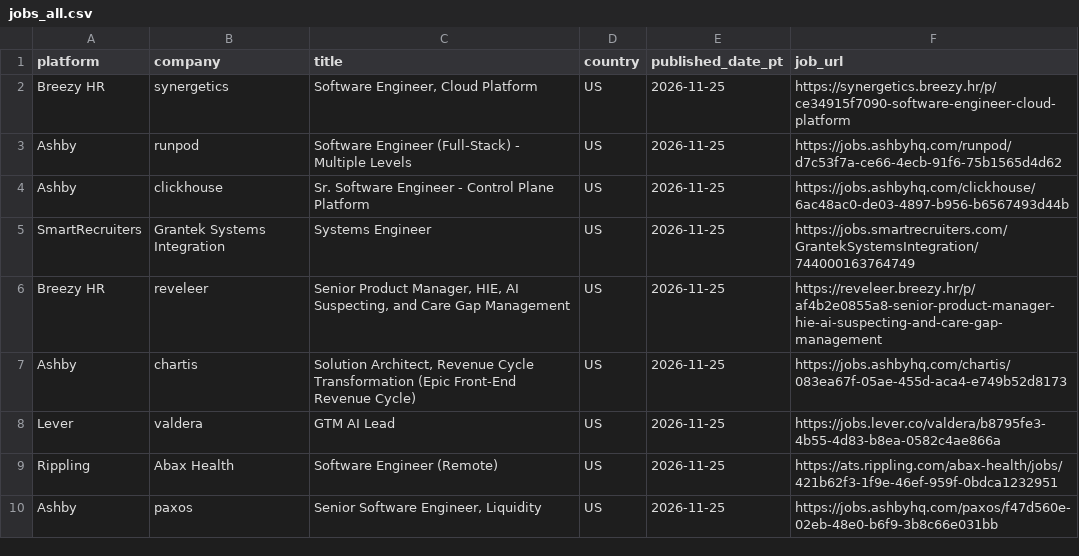
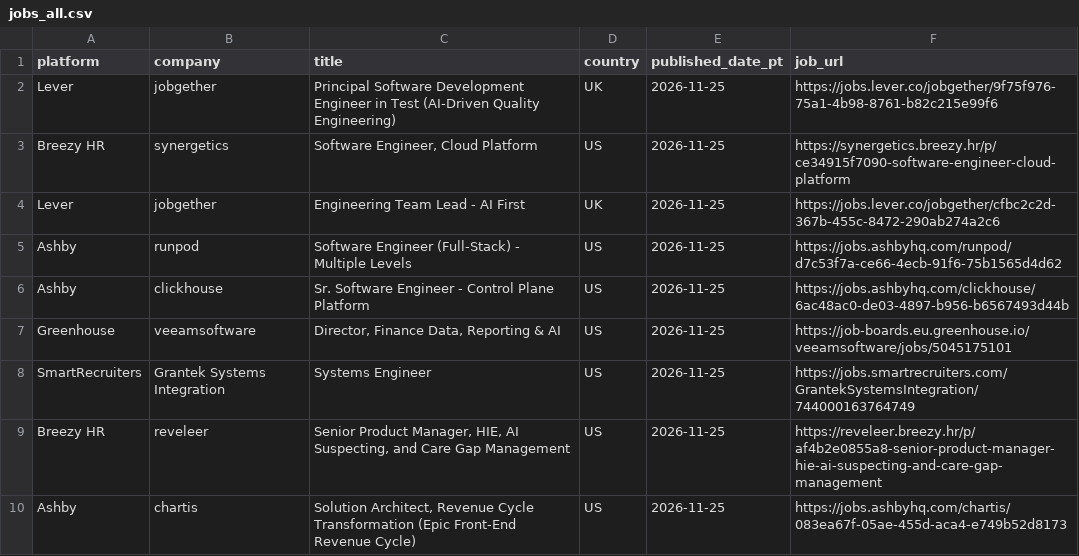
Before and after one commit to eldorado9817/remote-job-collector, a CSV file: jobs_all.csv, drawn as a sheet; only a part is shown; the shorter side is filled out with more unchanged rows; the diff names each change by its address in the sheet, - before the commit and + after, or states it on an @@ line.

```diff
--- a/jobs_all.csv
+++ b/jobs_all.csv
+row 2: Lever | jobgether | Principal Software Development Engineer in Test (AI-Driven Quality Engineering) | UK | 2026-11-25 | https://jobs.lever.co/jobgether/9f75f976-75a1-4b98-8761-b82c215e99f6
+row 4: Lever | jobgether | Engineering Team Lead - AI First | UK | 2026-11-25 | https://jobs.lever.co/jobgether/cfbc2c2d-367b-455c-8472-290ab274a2c6
+row 7: Greenhouse | veeamsoftware | Director, Finance Data, Reporting & AI | US | 2026-11-25 | https://job-boards.eu.greenhouse.io/veeamsoftware/jobs/5045175101
```
